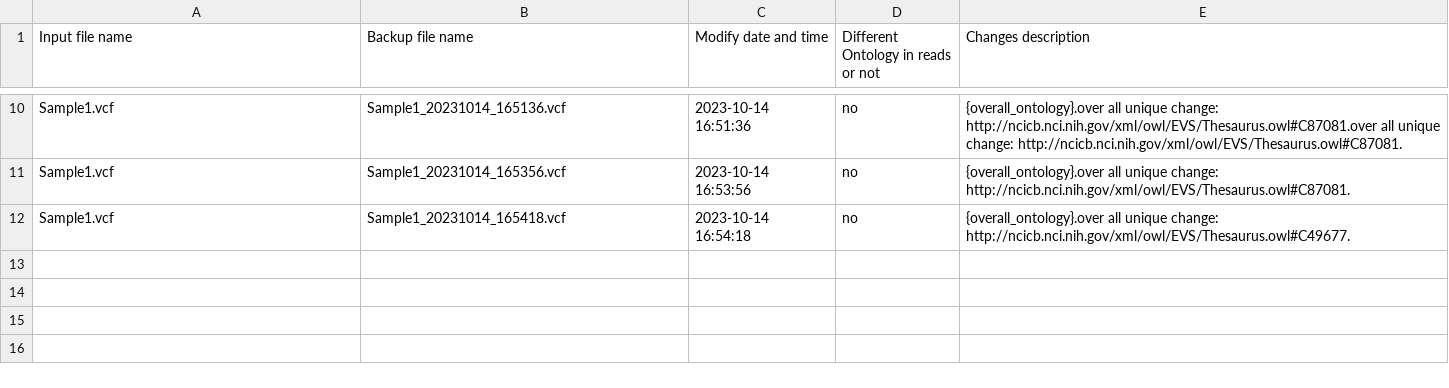
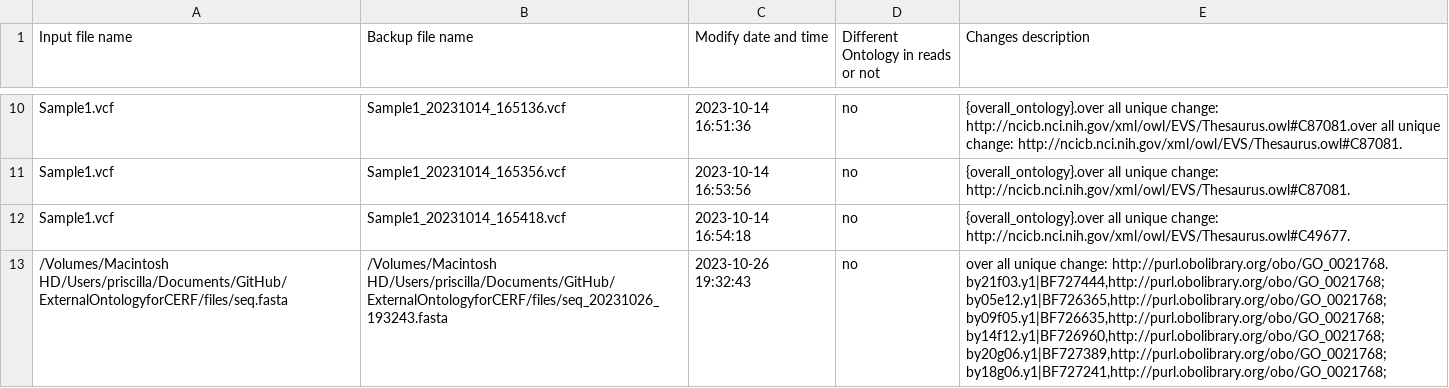
Before and after one commit to acerpraises/ExternalOntologyforCERF, a CSV file: files/ontology_changes.csv, drawn as a sheet; only a part is shown, gaps mark what is left out; the diff names each change by its address in the sheet, - before the commit and + after, or states it on an @@ line.

```diff
--- a/files/ontology_changes.csv
+++ b/files/ontology_changes.csv
+row 13: /Volumes/Macintosh HD/Users/priscilla/Documents/GitHub/ExternalOntologyforCERF/files/seq.fasta | /Volumes/Macintosh HD/Users/priscilla/Documents/GitHub/ExternalOntologyforCERF/files/seq_20231026_193243.fasta | 2023-10-26 19:32:43 | no | over all unique change: http://purl.obolibrary.org/obo/GO_0021768. by21f03.y1|BF727444,http://purl.obolibrary.org/obo/GO_0021768; by05e12.y1|BF726365,http://purl.obolibrary.org/obo/GO_0021768; by09f05.y1|BF726635,http://purl.obolibrary.org/obo/GO_0021768; by14f12.y1|BF726960,http://purl.obolibrary.org/obo/GO_0021768; by20g06.y1|BF727389,http://purl.obolibrary.org/obo/GO_0021768; by18g06.y1|BF727241,http://purl.obolibrary.org/obo/GO_0021768;
```
Also changed, not shown: 4 other files.
